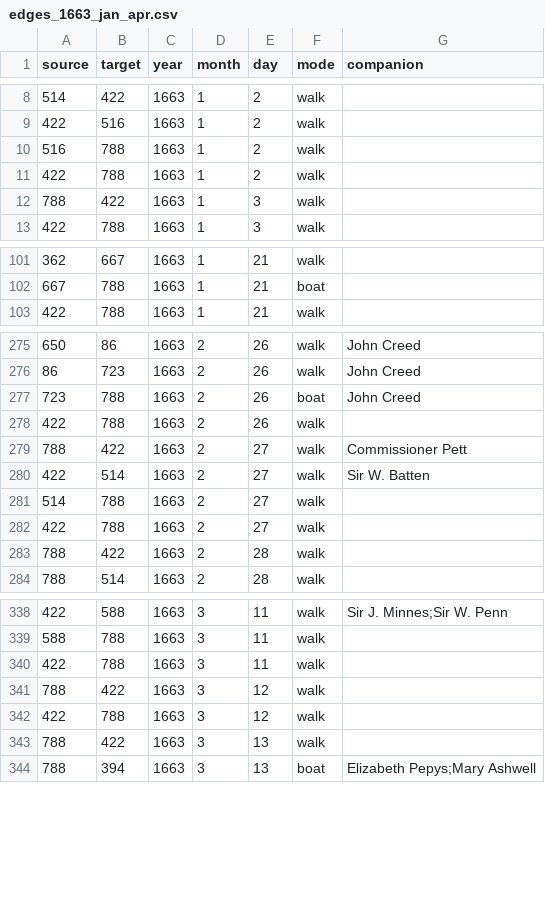
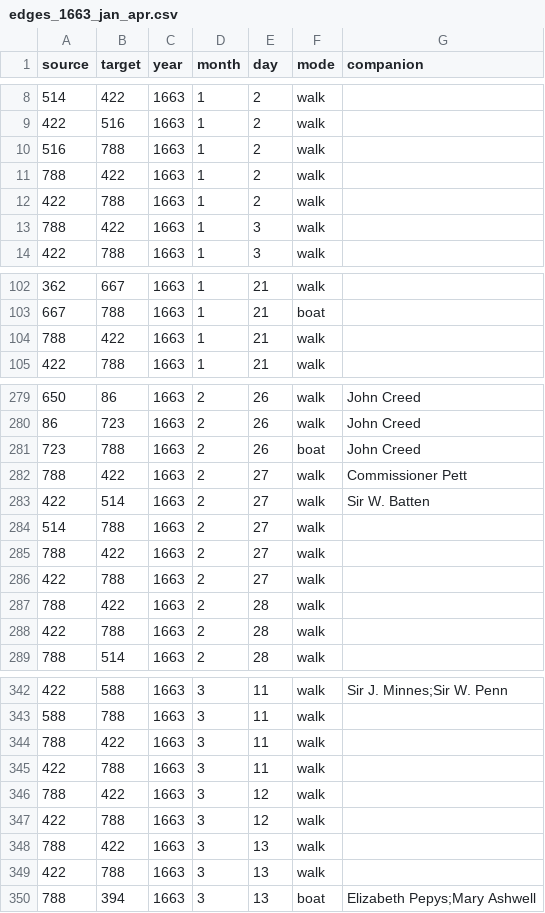
Before and after one commit to jmotis/networking-pepys, a CSV file: edges_1663_jan_apr.csv, drawn as a sheet; only a part is shown, gaps mark what is left out; the diff covers the shown part only.

```diff
--- a/edges_1663_jan_apr.csv
+++ b/edges_1663_jan_apr.csv
@@ -10,2 +10,3 @@ source,target,year,month,day,mode,companion
 516,788,1663,1,2,walk,
+788,422,1663,1,2,walk,
 422,788,1663,1,2,walk,
@@ -102,2 +103,3 @@ source,target,year,month,day,mode,companion
 667,788,1663,1,21,boat,
+788,422,1663,1,21,walk,
 422,788,1663,1,21,walk,
@@ -277,3 +281,2 @@ source,target,year,month,day,mode,companion
 723,788,1663,2,26,boat,John Creed
-422,788,1663,2,26,walk,
 788,422,1663,2,27,walk,Commissioner Pett
@@ -281,4 +284,6 @@ source,target,year,month,day,mode,companion
 514,788,1663,2,27,walk,
+788,422,1663,2,27,walk,
 422,788,1663,2,27,walk,
 788,422,1663,2,28,walk,
+422,788,1663,2,28,walk,
 788,514,1663,2,28,walk,
@@ -339,2 +343,3 @@ source,target,year,month,day,mode,companion
 588,788,1663,3,11,walk,
+788,422,1663,3,11,walk,
 422,788,1663,3,11,walk,
@@ -343,2 +348,3 @@ source,target,year,month,day,mode,companion
 788,422,1663,3,13,walk,
+422,788,1663,3,13,walk,
 788,394,1663,3,13,boat,Elizabeth Pepys;Mary Ashwell
```
Also changed, not shown: 8 added rows and 39 moved rows elsewhere in this file, edges_1662_jan_apr.csv, edges_1662_may_aug.csv, 3 other files.
